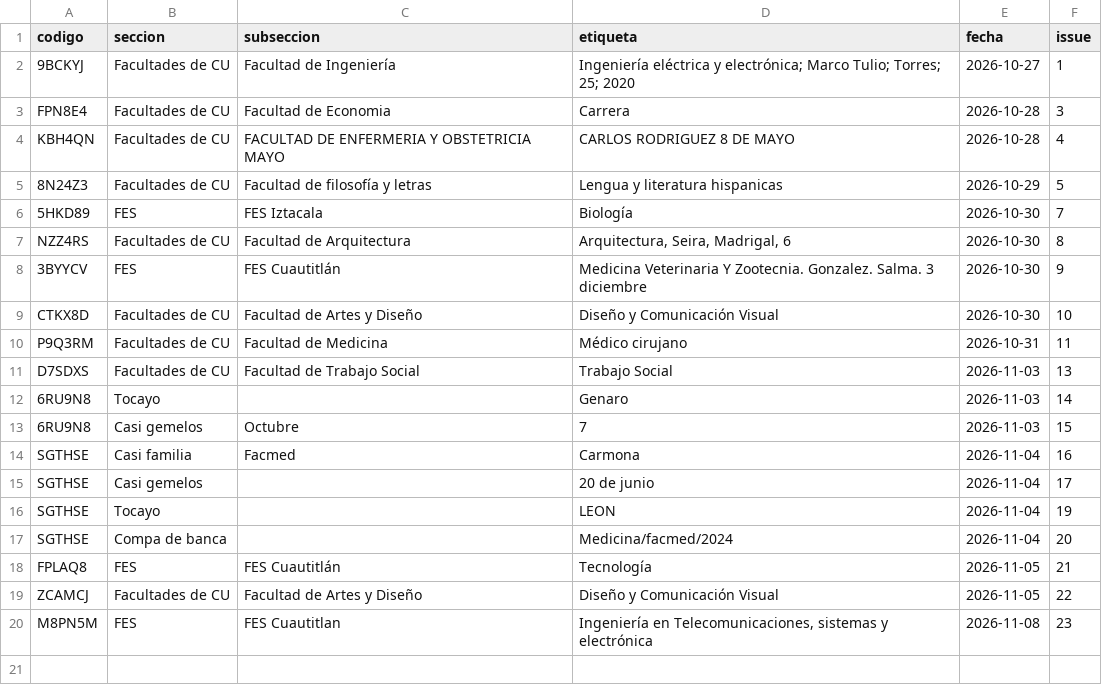
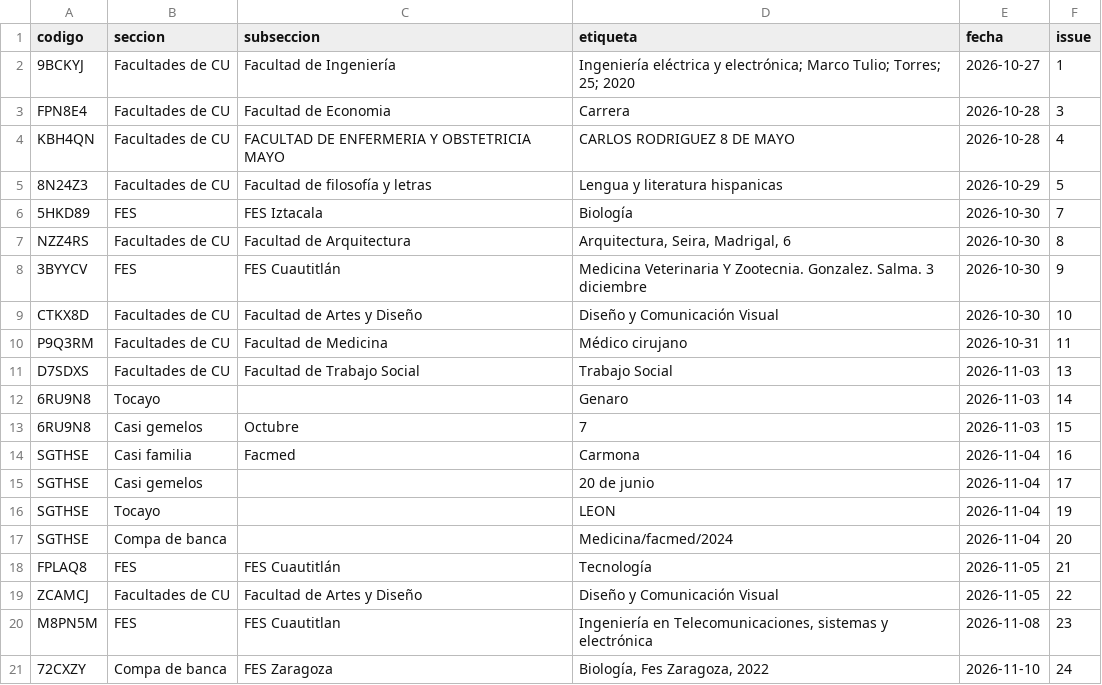
Before and after one commit to jaguarOR/espacio-unam-codigos, a CSV file: datos/comunidad.csv, drawn as a sheet.

```diff
--- a/datos/comunidad.csv
+++ b/datos/comunidad.csv
@@ -20 +20,2 @@ ZCAMCJ,Facultades de CU,Facultad de Artes y Diseño,Diseño y Comunicación Visu
 M8PN5M,FES,FES Cuautitlan,"Ingeniería en Telecomunicaciones, sistemas y electrónica",2026-11-08,23
+72CXZY,Compa de banca,FES Zaragoza,"Biología, Fes Zaragoza, 2022",2026-11-10,24
```
Also changed, not shown: 3 other files.
